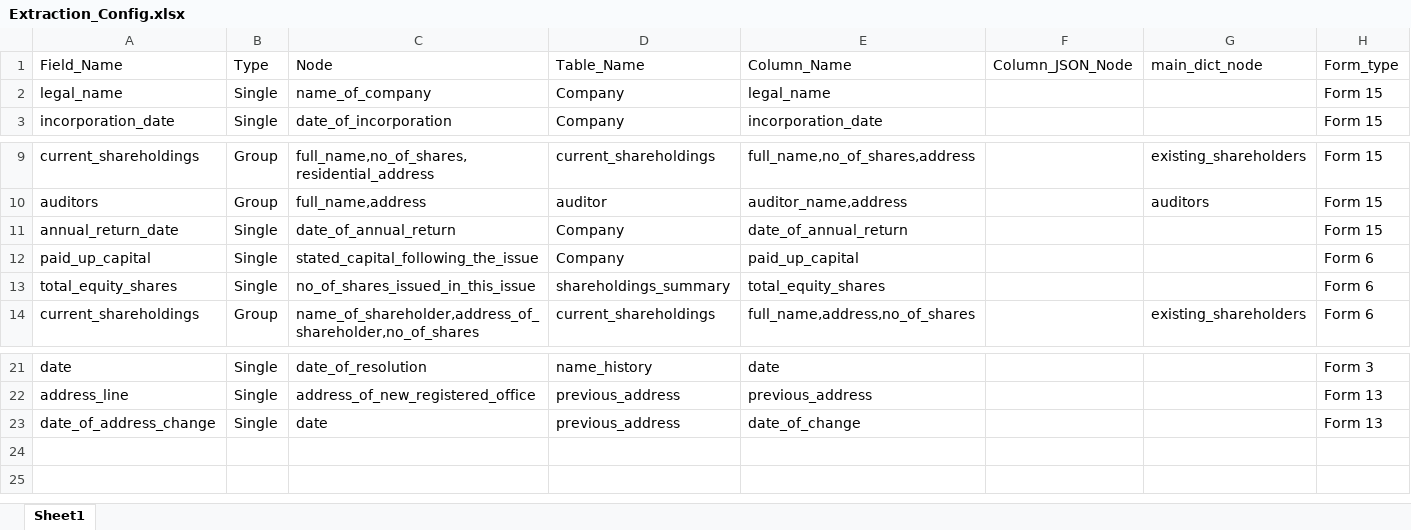
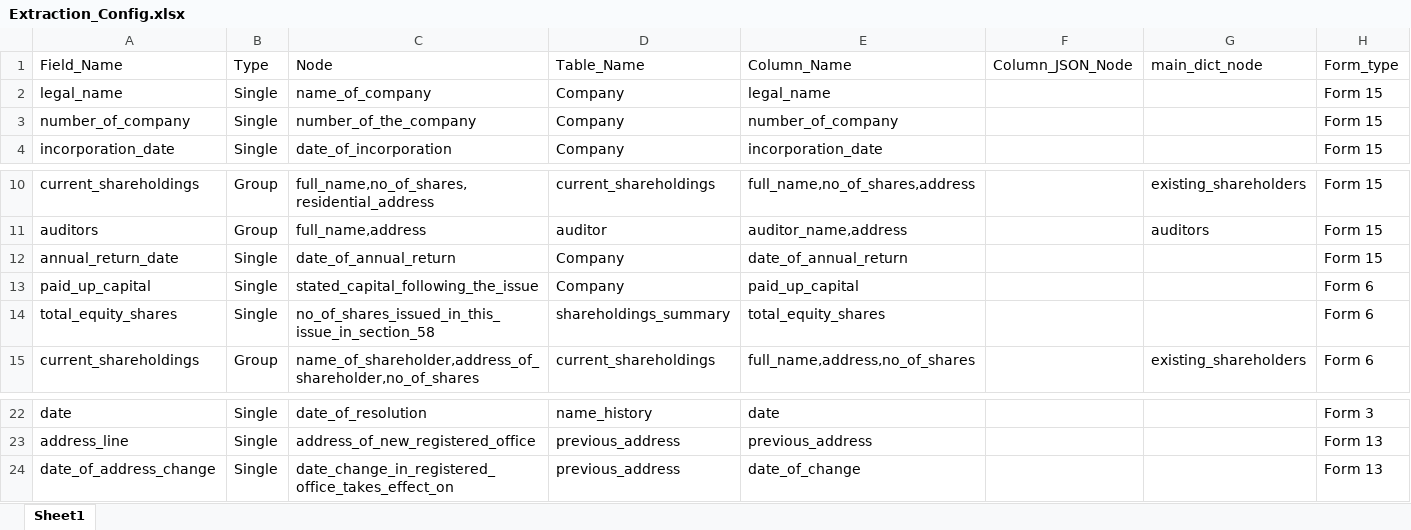
Before and after one commit to skrishna07/MNS-Srilanaka, an Excel workbook: Config/Extraction_Config.xlsx, sheet Sheet1, drawn as a sheet; only a part is shown, gaps mark what is left out; values as stored, in another font and other column widths than the file's, no borders; addresses are those after the commit; the diff names each change by its address in the sheet, - before the commit and + after, or states it on an @@ line.

Commit message:
Extraction Config Updated

```diff
--- a/Config/Extraction_Config.xlsx (sheet Sheet1)
+++ b/Config/Extraction_Config.xlsx (sheet Sheet1)
+row 3: number_of_company | Single | number_of_the_company | Company | number_of_company |  |  | Form 15
-C14 (Node): no_of_shares_issued_in_this_issue
+C14 (Node): no_of_shares_issued_in_this_issue_in_section_58
-C24 (Node): date
+C24 (Node): date_change_in_registered_office_takes_effect_on
```
